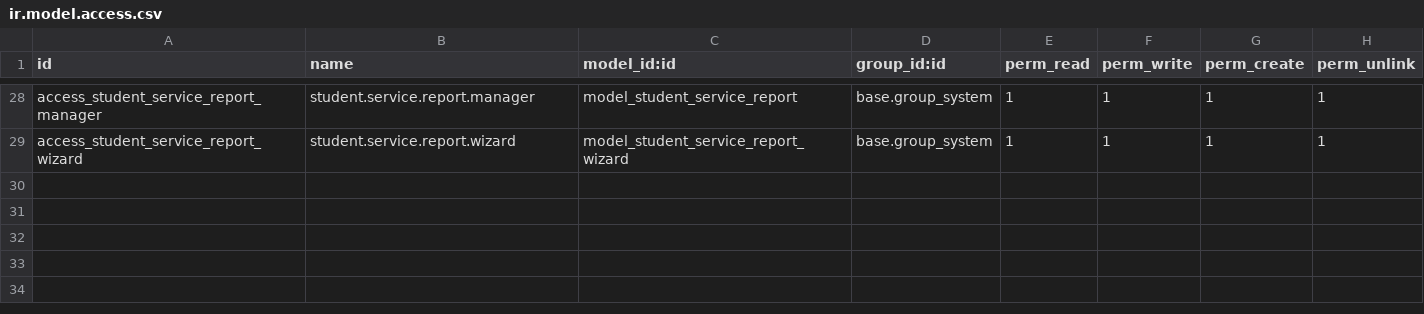
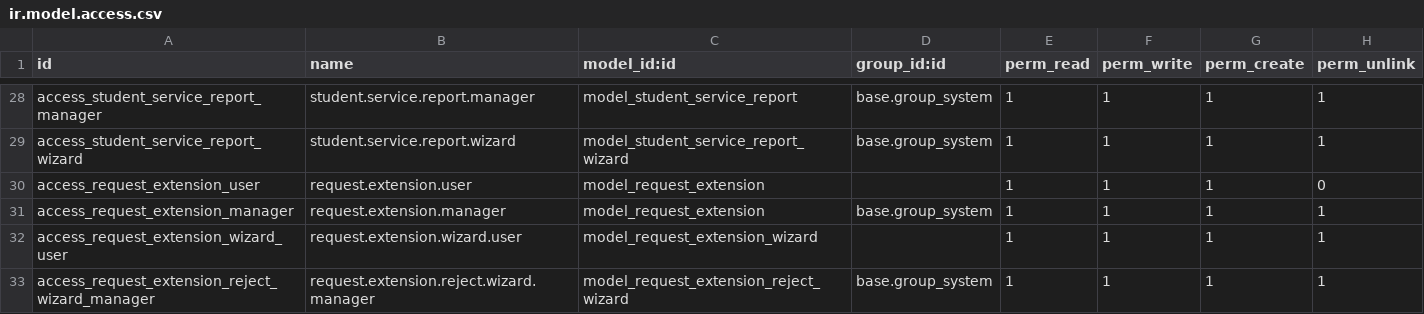
Before and after one commit to damvanchau2002/motcua-quantri-odoo, a CSV file: custom_addons/student_request/security/ir.model.access.csv, drawn as a sheet; only a part is shown, gaps mark what is left out; the diff names each change by its address in the sheet, - before the commit and + after, or states it on an @@ line.

Commit message:
feat: Implement request extension feature for service requests
- Added models and views for handling request extensions, including approval and rejection workflows.
- Created security groups and access rights for users and managers related to request extensions.
- Introduced email templates for notifications regarding submitted, approved, and rejected extension requests.
- Developed wizards for submitting and rejecting extension requests with appropriate validations.
- Implemented cron job for checking expired requests and sending notifications.
- Updated menus to include extension management options.
- Adjusted report views to reflect changes in request handling.

```diff
--- a/custom_addons/student_request/security/ir.model.access.csv
+++ b/custom_addons/student_request/security/ir.model.access.csv
+row 30: access_request_extension_user | request.extension.user | model_request_extension |  | 1 | 1 | 1 | 0
+row 31: access_request_extension_manager | request.extension.manager | model_request_extension | base.group_system | 1 | 1 | 1 | 1
+row 32: access_request_extension_wizard_user | request.extension.wizard.user | model_request_extension_wizard |  | 1 | 1 | 1 | 1
+row 33: access_request_extension_reject_wizard_manager | request.extension.reject.wizard.manager | model_request_extension_reject_wizard | base.group_system | 1 | 1 | 1 | 1
```
Also changed, not shown: 18 other files.
